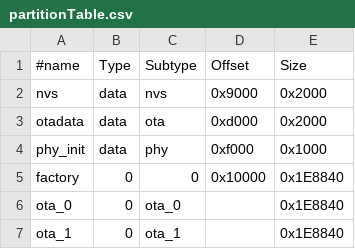
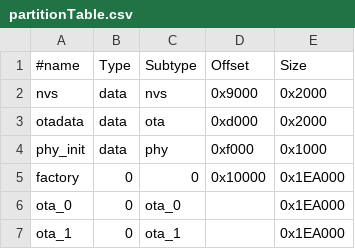
Before and after one commit to maxsydney/PissbotV4, a CSV file: partitionTable.csv, drawn as a sheet.

Commit message:
Modified partition table to fix OTA

```diff
--- a/partitionTable.csv
+++ b/partitionTable.csv
@@ -4,4 +4,4 @@ otadata,  data, ota,     0xd000,  0x2000
 phy_init, data, phy,     0xf000,  0x1000
-factory,0,0,       0x10000, 0x1E8840
-ota_0,0,    ota_0,          , 0x1E8840
-ota_1,0,    ota_1,          , 0x1E8840
+factory,0,0,       0x10000, 0x1EA000
+ota_0,0,    ota_0,          , 0x1EA000
+ota_1,0,    ota_1,          , 0x1EA000
```
Also changed, not shown: 4 other files.
